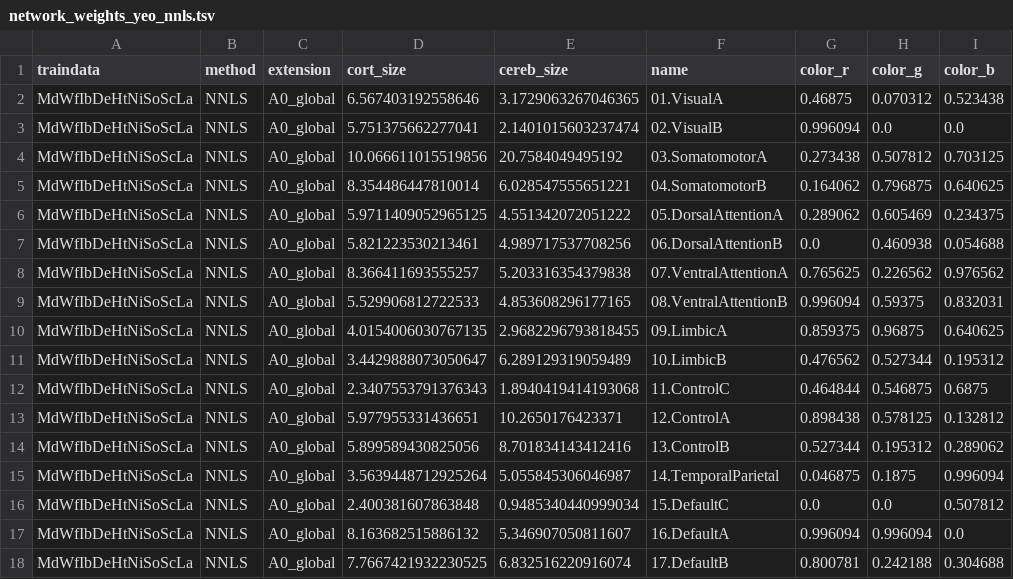
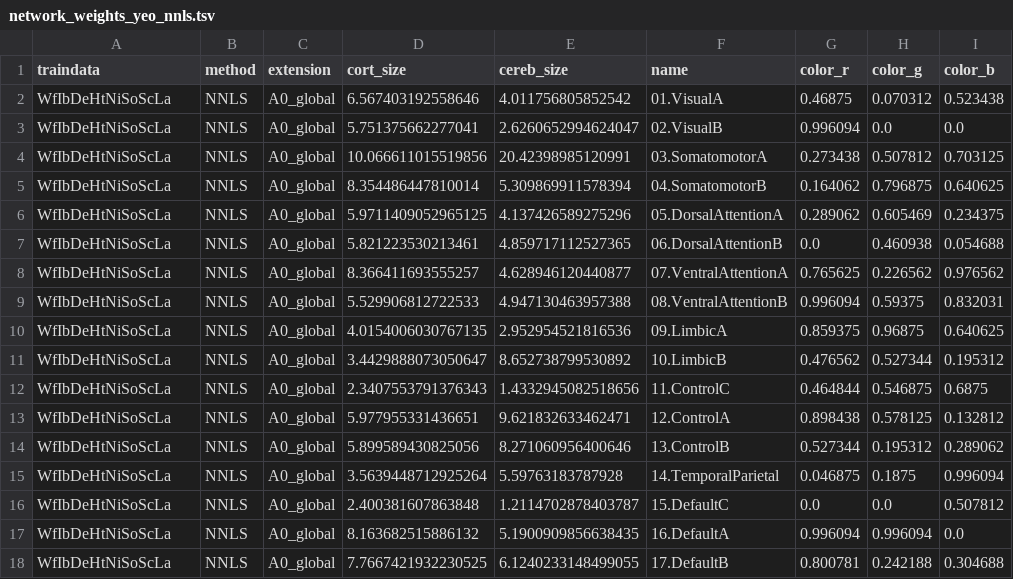
Before and after one commit to DiedrichsenLab/cortico_cereb_connectivity, a TSV file: tsv/network_weights_yeo_nnls.tsv, drawn as a sheet.

Commit message:
Flocculus connectivity weights

```diff
--- a/tsv/network_weights_yeo_nnls.tsv
+++ b/tsv/network_weights_yeo_nnls.tsv
@@ -1,18 +1,18 @@
 traindata	method	extension	cort_size	cereb_size	name	color_r	color_g	color_b
-MdWfIbDeHtNiSoScLa	NNLS	A0_global	6.567403192558646	3.1729063267046365	01.VisualA	0.46875	0.070312	0.523438
-MdWfIbDeHtNiSoScLa	NNLS	A0_global	5.751375662277041	2.1401015603237474	02.VisualB	0.996094	0.0	0.0
-MdWfIbDeHtNiSoScLa	NNLS	A0_global	10.066611015519856	20.7584049495192	03.SomatomotorA	0.273438	0.507812	0.703125
-MdWfIbDeHtNiSoScLa	NNLS	A0_global	8.354486447810014	6.028547555651221	04.SomatomotorB	0.164062	0.796875	0.640625
-MdWfIbDeHtNiSoScLa	NNLS	A0_global	5.9711409052965125	4.551342072051222	05.DorsalAttentionA	0.289062	0.605469	0.234375
-MdWfIbDeHtNiSoScLa	NNLS	A0_global	5.821223530213461	4.989717537708256	06.DorsalAttentionB	0.0	0.460938	0.054688
-MdWfIbDeHtNiSoScLa	NNLS	A0_global	8.366411693555257	5.203316354379838	07.VentralAttentionA	0.765625	0.226562	0.976562
-MdWfIbDeHtNiSoScLa	NNLS	A0_global	5.529906812722533	4.853608296177165	08.VentralAttentionB	0.996094	0.59375	0.832031
-MdWfIbDeHtNiSoScLa	NNLS	A0_global	4.0154006030767135	2.9682296793818455	09.LimbicA	0.859375	0.96875	0.640625
-MdWfIbDeHtNiSoScLa	NNLS	A0_global	3.4429888073050647	6.289129319059489	10.LimbicB	0.476562	0.527344	0.195312
-MdWfIbDeHtNiSoScLa	NNLS	A0_global	2.3407553791376343	1.8940419414193068	11.ControlC	0.464844	0.546875	0.6875
-MdWfIbDeHtNiSoScLa	NNLS	A0_global	5.977955331436651	10.2650176423371	12.ControlA	0.898438	0.578125	0.132812
-MdWfIbDeHtNiSoScLa	NNLS	A0_global	5.899589430825056	8.701834143412416	13.ControlB	0.527344	0.195312	0.289062
-MdWfIbDeHtNiSoScLa	NNLS	A0_global	3.5639448712925264	5.055845306046987	14.TemporalParietal	0.046875	0.1875	0.996094
-MdWfIbDeHtNiSoScLa	NNLS	A0_global	2.400381607863848	0.9485340440999034	15.DefaultC	0.0	0.0	0.507812
-MdWfIbDeHtNiSoScLa	NNLS	A0_global	8.163682515886132	5.346907050811607	16.DefaultA	0.996094	0.996094	0.0
-MdWfIbDeHtNiSoScLa	NNLS	A0_global	7.7667421932230525	6.832516220916074	17.DefaultB	0.800781	0.242188	0.304688
+WfIbDeHtNiSoScLa	NNLS	A0_global	6.567403192558646	4.011756805852542	01.VisualA	0.46875	0.070312	0.523438
+WfIbDeHtNiSoScLa	NNLS	A0_global	5.751375662277041	2.6260652994624047	02.VisualB	0.996094	0.0	0.0
+WfIbDeHtNiSoScLa	NNLS	A0_global	10.066611015519856	20.42398985120991	03.SomatomotorA	0.273438	0.507812	0.703125
+WfIbDeHtNiSoScLa	NNLS	A0_global	8.354486447810014	5.309869911578394	04.SomatomotorB	0.164062	0.796875	0.640625
+WfIbDeHtNiSoScLa	NNLS	A0_global	5.9711409052965125	4.137426589275296	05.DorsalAttentionA	0.289062	0.605469	0.234375
+WfIbDeHtNiSoScLa	NNLS	A0_global	5.821223530213461	4.859717112527365	06.DorsalAttentionB	0.0	0.460938	0.054688
+WfIbDeHtNiSoScLa	NNLS	A0_global	8.366411693555257	4.628946120440877	07.VentralAttentionA	0.765625	0.226562	0.976562
+WfIbDeHtNiSoScLa	NNLS	A0_global	5.529906812722533	4.947130463957388	08.VentralAttentionB	0.996094	0.59375	0.832031
+WfIbDeHtNiSoScLa	NNLS	A0_global	4.0154006030767135	2.952954521816536	09.LimbicA	0.859375	0.96875	0.640625
+WfIbDeHtNiSoScLa	NNLS	A0_global	3.4429888073050647	8.652738799530892	10.LimbicB	0.476562	0.527344	0.195312
+WfIbDeHtNiSoScLa	NNLS	A0_global	2.3407553791376343	1.4332945082518656	11.ControlC	0.464844	0.546875	0.6875
+WfIbDeHtNiSoScLa	NNLS	A0_global	5.977955331436651	9.621832633462471	12.ControlA	0.898438	0.578125	0.132812
+WfIbDeHtNiSoScLa	NNLS	A0_global	5.899589430825056	8.271060956400646	13.ControlB	0.527344	0.195312	0.289062
+WfIbDeHtNiSoScLa	NNLS	A0_global	3.5639448712925264	5.59763183787928	14.TemporalParietal	0.046875	0.1875	0.996094
+WfIbDeHtNiSoScLa	NNLS	A0_global	2.400381607863848	1.2114702878403787	15.DefaultC	0.0	0.0	0.507812
+WfIbDeHtNiSoScLa	NNLS	A0_global	8.163682515886132	5.1900909856638435	16.DefaultA	0.996094	0.996094	0.0
+WfIbDeHtNiSoScLa	NNLS	A0_global	7.7667421932230525	6.1240233148499055	17.DefaultB	0.800781	0.242188	0.304688
```
Also changed, not shown: 9 other files.
